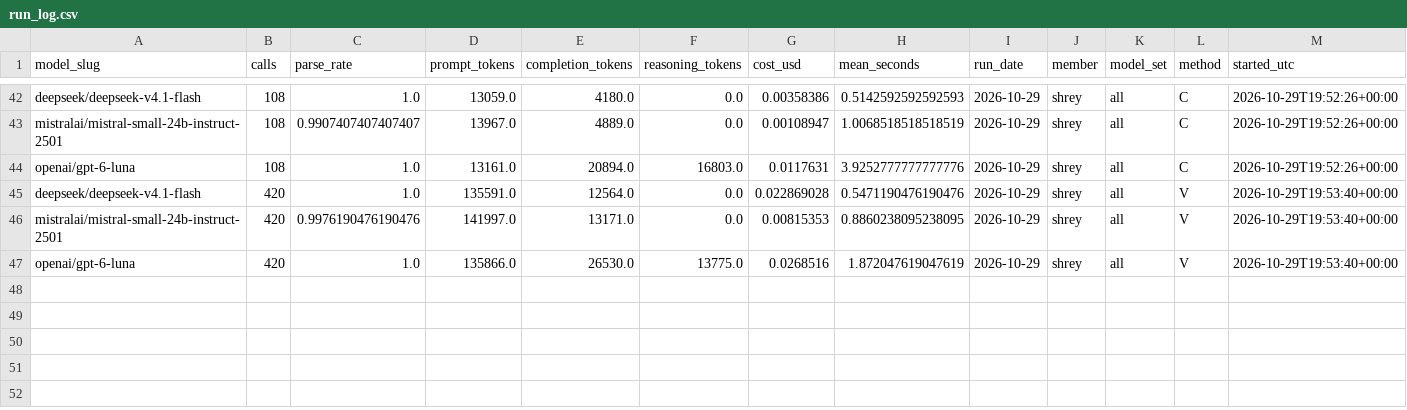
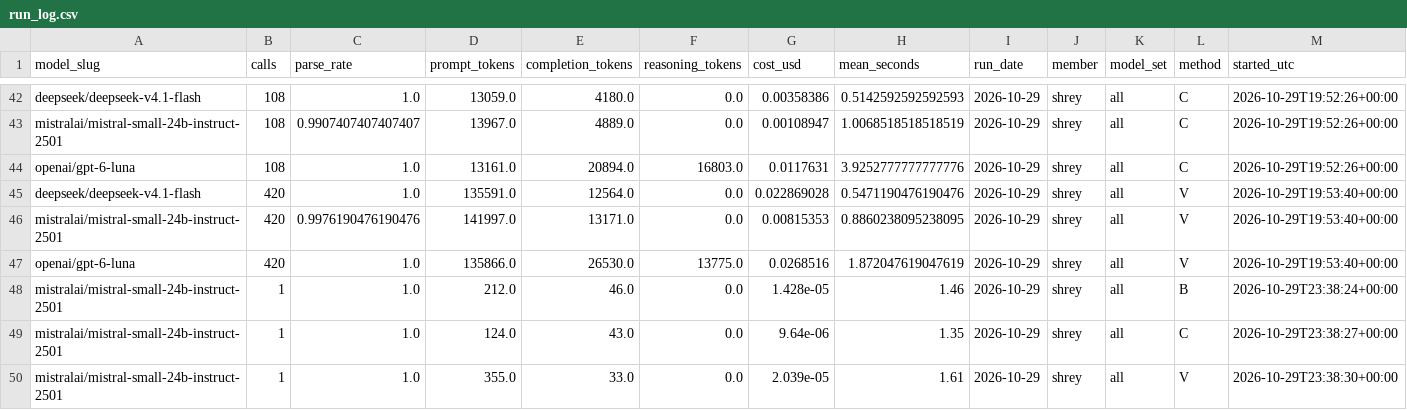
Before and after one commit to rallan-vijval/sta2453-us-midterm-forecast, a CSV file: data/02-analysis_data/run_log.csv, drawn as a sheet; only a part is shown, gaps mark what is left out; rows hold the shown columns only; the diff names each change by its address in the sheet, - before the commit and + after, or states it on an @@ line.

```diff
--- a/data/02-analysis_data/run_log.csv
+++ b/data/02-analysis_data/run_log.csv
+row 48: mistralai/mistral-small-24b-instruct-2501 | 1 | 1.0 | 212.0 | 46.0 | 0.0 | 1.428e-05 | 1.46 | 2026-10-29 | shrey | all | B | 2026-10-29T23:38:24+00:00
+row 49: mistralai/mistral-small-24b-instruct-2501 | 1 | 1.0 | 124.0 | 43.0 | 0.0 | 9.64e-06 | 1.35 | 2026-10-29 | shrey | all | C | 2026-10-29T23:38:27+00:00
+row 50: mistralai/mistral-small-24b-instruct-2501 | 1 | 1.0 | 355.0 | 33.0 | 0.0 | 2.039e-05 | 1.61 | 2026-10-29 | shrey | all | V | 2026-10-29T23:38:30+00:00
```
Also changed, not shown: data/03-forecast/cost_summary.csv, data/03-forecast/fundamentals_coefficients.csv, 22 other files.
